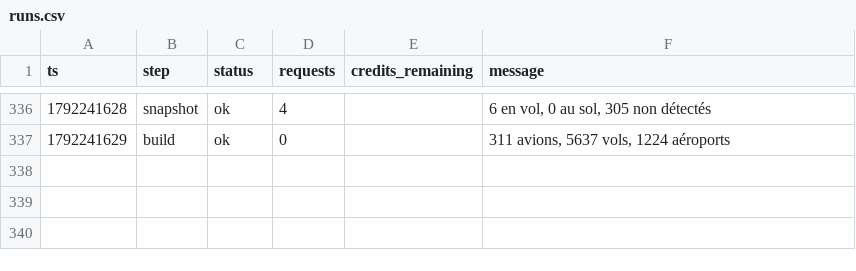
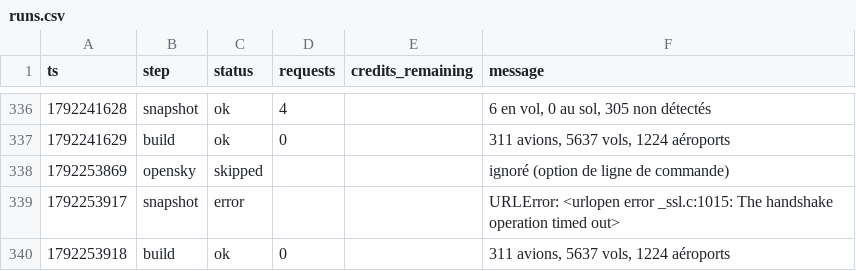
Before and after one commit to phelelep/Jet_Scrapper, a CSV file: data/runs.csv, drawn as a sheet; only a part is shown, gaps mark what is left out.

```diff
--- a/data/runs.csv
+++ b/data/runs.csv
@@ -337 +337,4 @@ ts,step,status,requests,credits_remaining,message
 1792241629,build,ok,0,,"311 avions, 5637 vols, 1224 aéroports"
+1792253869,opensky,skipped,,,ignoré (option de ligne de commande)
+1792253917,snapshot,error,,,URLError: <urlopen error _ssl.c:1015: The handshake operation timed out>
+1792253918,build,ok,0,,"311 avions, 5637 vols, 1224 aéroports"
```
